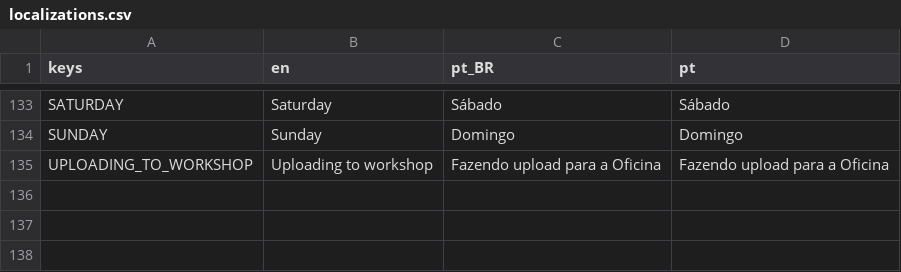
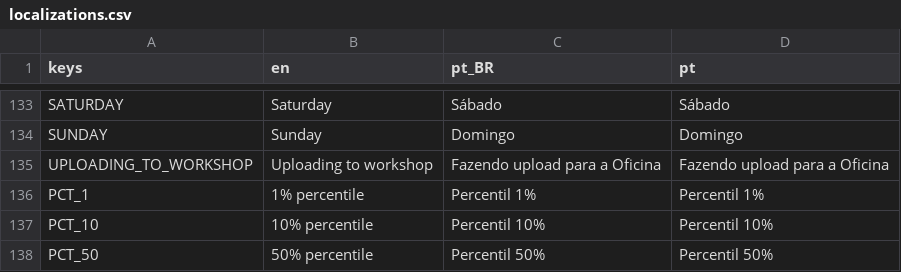
Before and after one commit to MarvellousSoft/liquidum, a CSV file: project/localization/localizations.csv, drawn as a sheet; only a part is shown, gaps mark what is left out; the diff names each change by its address in the sheet, - before the commit and + after, or states it on an @@ line.

Commit message:
Downloading leaderboard entries (no display)
Progress on #119

```diff
--- a/project/localization/localizations.csv
+++ b/project/localization/localizations.csv
+row 136: PCT_1 | 1% percentile | Percentil 1% | Percentil 1%
+row 137: PCT_10 | 10% percentile | Percentil 10% | Percentil 10%
+row 138: PCT_50 | 50% percentile | Percentil 50% | Percentil 50%
```
Also changed, not shown: 3 other files.
